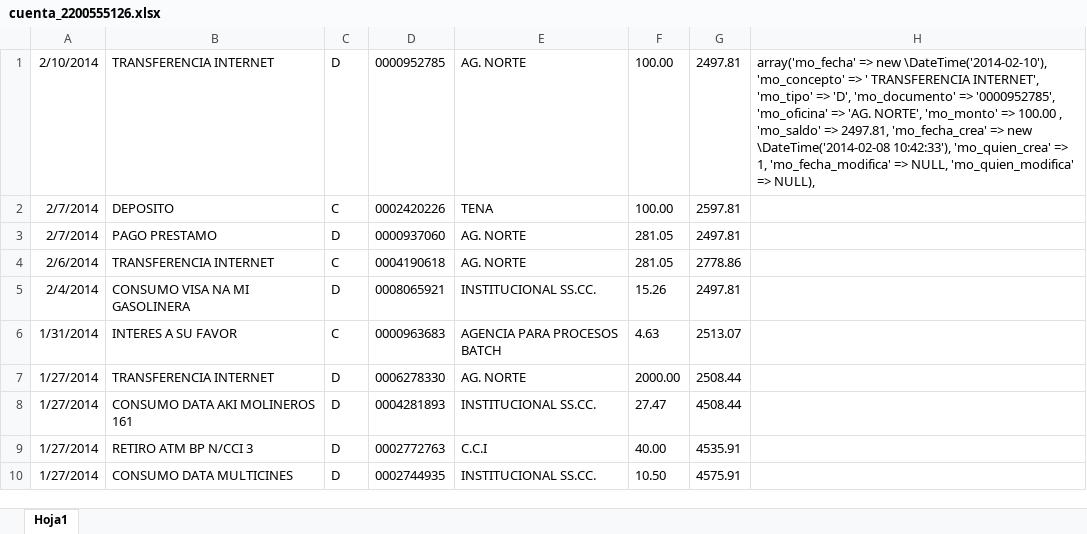
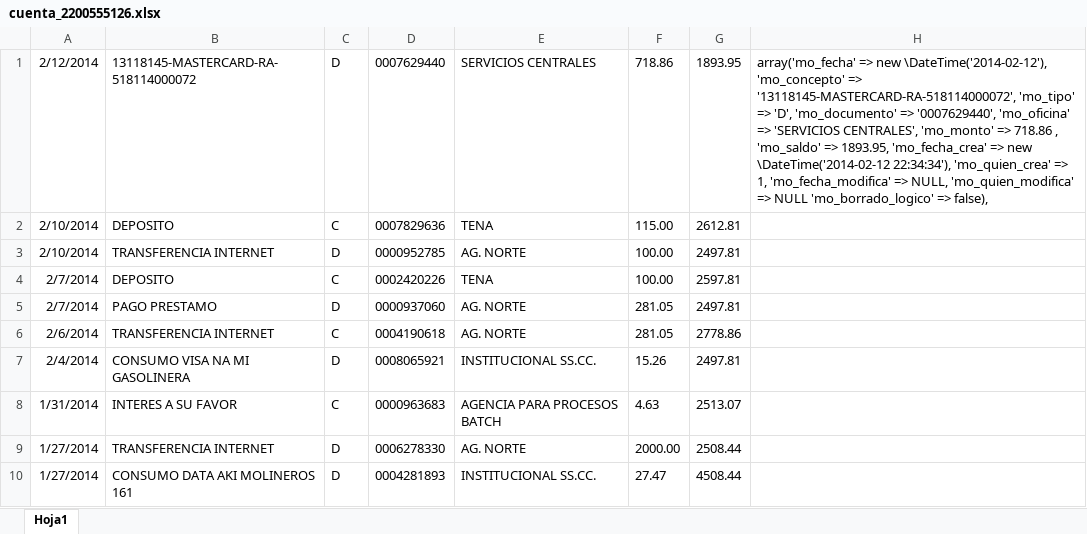
Before and after one commit to def3980/dml2, an Excel workbook: backup/cuenta_2200555126.xlsx, sheet Hoja1, drawn as a sheet; only a part is shown; the shorter side is filled out with more unchanged rows; values as stored, in another font and other column widths than the file's, no borders; addresses are those after the commit; the diff names each change by its address in the sheet, - before the commit and + after, or states it on an @@ line.

```diff
--- a/backup/cuenta_2200555126.xlsx (sheet Hoja1)
+++ b/backup/cuenta_2200555126.xlsx (sheet Hoja1)
+row 1: 2/12/2014 | 13118145-MASTERCARD-RA-518114000072 | D | 0007629440 | SERVICIOS CENTRALES | 718.86 | 1893.95 | array('mo_fecha' => new \DateTime('2014-02-12'), 'mo_concepto' => '13118145-MASTERCARD-RA-518114000072', 'mo_tipo' => 'D', 'mo_documento' => '0007629440', 'mo_oficina' => 'SERVICIOS CENTRALES', 'mo_monto' => 718.86 , 'mo_saldo' => 1893.95, 'mo_fecha_crea' => new \DateTime('2014-02-12 22:34:34'), 'mo_quien_crea' => 1, 'mo_fecha_modifica' => NULL, 'mo_quien_modifica' => NULL 'mo_borrado_logico' => false),
+row 2: 2/10/2014 | DEPOSITO | C | 0007829636 | TENA | 115.00 | 2612.81
-H3: array('mo_fecha' => new \DateTime('2014-02-10'), 'mo_concepto' => ' TRANSFERENCIA INTERNET', 'mo_tipo' => 'D', 'mo_documento' => '0000952785', 'mo_oficina' => 'AG. NORTE', 'mo_monto' => 100.00 , 'mo_saldo' => 2497.81, 'mo_fecha_crea' => new \DateTime('2014-02-08 10:42:33'), 'mo_quien_crea' => 1, 'mo_fecha_modifica' => NULL, 'mo_quien_modifica' => NULL),
+H3: (empty)
```
Also changed, not shown: backup/cuenta_2200555154.xlsx, backup/cuenta_3940694600.xlsx, 29 other files.
